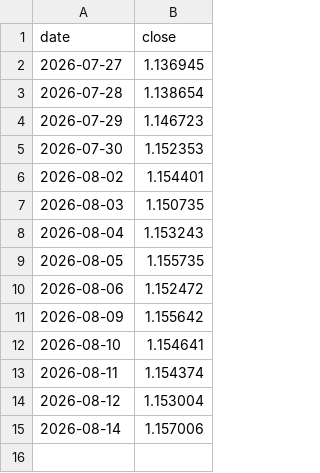
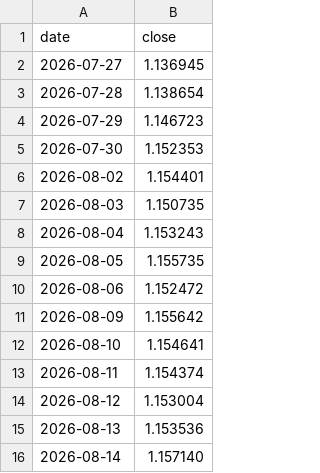
Before and after one commit to fedegarlo/trader, a CSV file: data/prices/EURUSD=X.csv, drawn as a sheet.

```diff
--- a/data/prices/EURUSD=X.csv
+++ b/data/prices/EURUSD=X.csv
@@ -14,2 +14,3 @@ date,close
 2026-08-12,1.153004
-2026-08-14,1.157006
+2026-08-13,1.153536
+2026-08-14,1.157140
```
Also changed, not shown: data/prices/ASML.csv, data/prices/META.csv, 14 other files.
